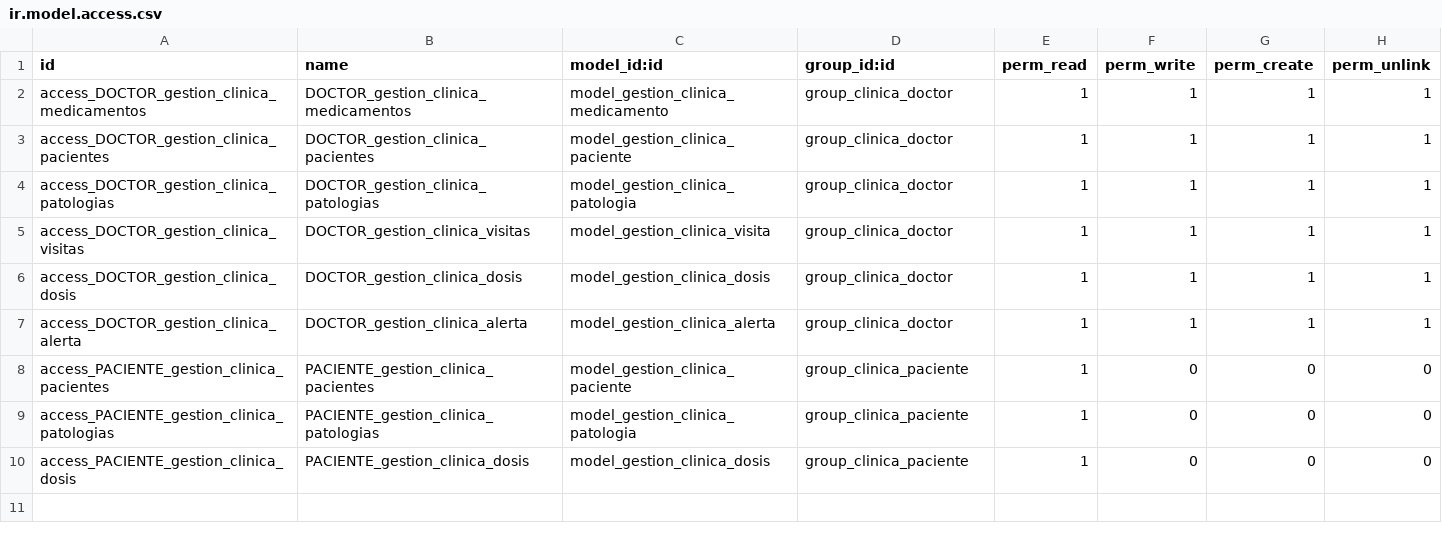
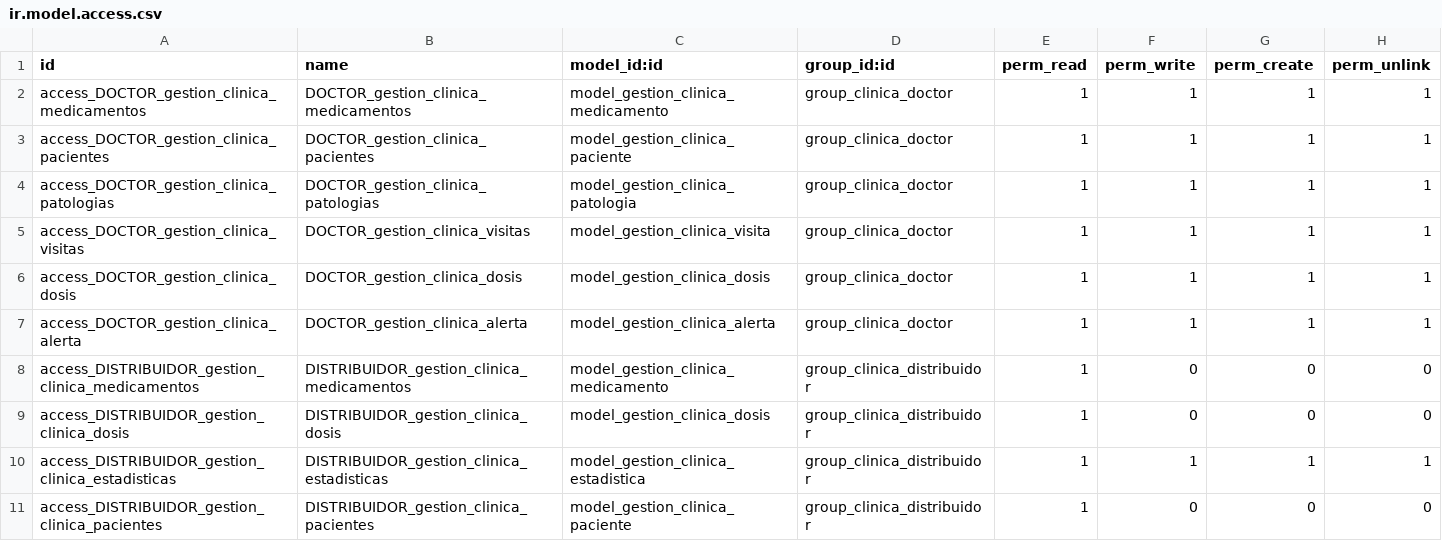
Before and after one commit to barmardom/TFG_clinicalManagement, a CSV file: security/ir.model.access.csv, drawn as a sheet.

Commit message:
Accesos cambiados
Se ha eliminado el acceso de paciente que se habia creado como posible opción de desarrollo a futuro.
Se han modificado los accesos de pacientes y estadisticas de forma que el doctor pueda ver: pacientes y medicamentos, y el distribuidor: medicamentos y estadisticas (pero con permisos a pacientes y dosis para cargar las estadisticas)

```diff
--- a/security/ir.model.access.csv
+++ b/security/ir.model.access.csv
@@ -7,4 +7,5 @@ access_DOCTOR_gestion_clinica_dosis,DOCTOR_gestion_clinica_dosis,model_gestion_c
 access_DOCTOR_gestion_clinica_alerta,DOCTOR_gestion_clinica_alerta,model_gestion_clinica_alerta,group_clinica_doctor,1,1,1,1
-access_PACIENTE_gestion_clinica_pacientes,PACIENTE_gestion_clinica_pacientes,model_gestion_clinica_paciente,group_clinica_paciente,1,0,0,0
-access_PACIENTE_gestion_clinica_patologias,PACIENTE_gestion_clinica_patologias,model_gestion_clinica_patologia,group_clinica_paciente,1,0,0,0
-access_PACIENTE_gestion_clinica_dosis,PACIENTE_gestion_clinica_dosis,model_gestion_clinica_dosis,group_clinica_paciente,1,0,0,0
+access_DISTRIBUIDOR_gestion_clinica_medicamentos,DISTRIBUIDOR_gestion_clinica_medicamentos,model_gestion_clinica_medicamento,group_clinica_distribuidor,1,0,0,0
+access_DISTRIBUIDOR_gestion_clinica_dosis,DISTRIBUIDOR_gestion_clinica_dosis,model_gestion_clinica_dosis,group_clinica_distribuidor,1,0,0,0
+access_DISTRIBUIDOR_gestion_clinica_estadisticas,DISTRIBUIDOR_gestion_clinica_estadisticas,model_gestion_clinica_estadistica,group_clinica_distribuidor,1,1,1,1
+access_DISTRIBUIDOR_gestion_clinica_pacientes,DISTRIBUIDOR_gestion_clinica_pacientes,model_gestion_clinica_paciente,group_clinica_distribuidor,1,0,0,0
```
Also changed, not shown: 5 other files.
